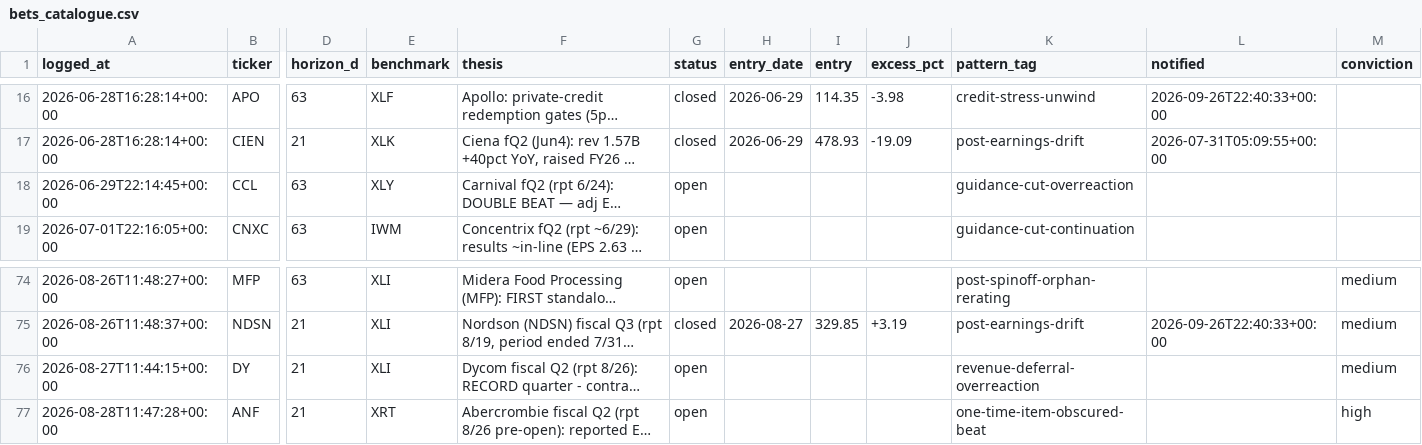
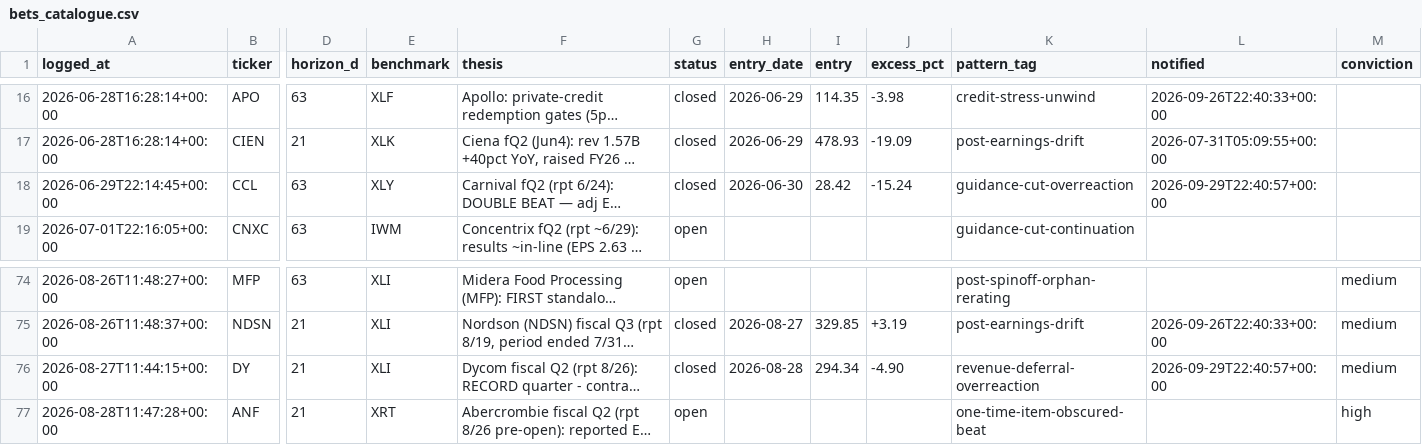
Before and after one commit to guillearria/swing-lab, a CSV file: research/bets_catalogue.csv, drawn as a sheet; only a part is shown, gaps mark what is left out; long unchanged cells end in …; the diff names each change by its address in the sheet, - before the commit and + after, or states it on an @@ line.

```diff
--- a/research/bets_catalogue.csv
+++ b/research/bets_catalogue.csv
-G18 (status): open
+G18 (status): closed
-H18 (entry_date): (empty)
+H18 (entry_date): 2026-06-30
-I18 (entry): (empty)
+I18 (entry): 28.42
-J18 (excess_pct): (empty)
+J18 (excess_pct): -15.24
-L18 (notified): (empty)
+L18 (notified): 2026-09-29T22:40:57+00:00
-G76 (status): open
+G76 (status): closed
-H76 (entry_date): (empty)
+H76 (entry_date): 2026-08-28
-I76 (entry): (empty)
+I76 (entry): 294.34
-J76 (excess_pct): (empty)
+J76 (excess_pct): -4.90
-L76 (notified): (empty)
+L76 (notified): 2026-09-29T22:40:57+00:00
```
Also changed, not shown: research/data/push_log.csv, research/movers_ledger.csv, 2 other files.
